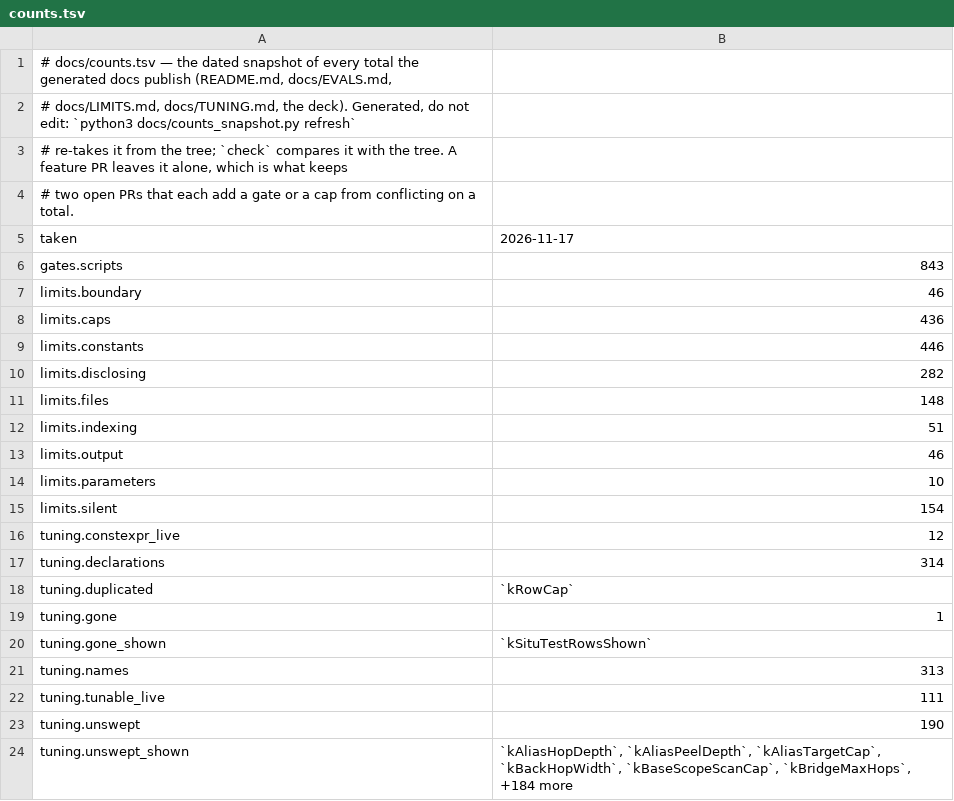
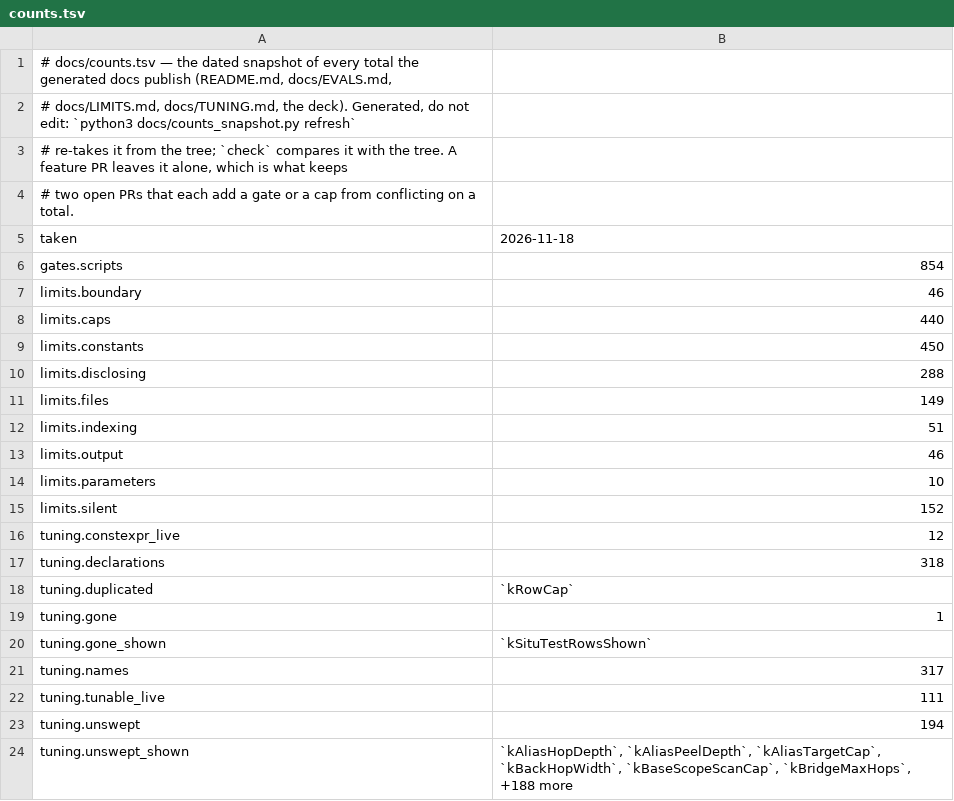
Before and after one commit to redhat-et/ripwire, a TSV file: docs/counts.tsv, drawn as a sheet.

```diff
--- a/docs/counts.tsv
+++ b/docs/counts.tsv
@@ -4,9 +4,9 @@
 # two open PRs that each add a gate or a cap from conflicting on a total.
-taken	2026-11-17
-gates.scripts	843
+taken	2026-11-18
+gates.scripts	854
 limits.boundary	46
-limits.caps	436
-limits.constants	446
-limits.disclosing	282
-limits.files	148
+limits.caps	440
+limits.constants	450
+limits.disclosing	288
+limits.files	149
 limits.indexing	51
@@ -14,5 +14,5 @@ limits.output	46
 limits.parameters	10
-limits.silent	154
+limits.silent	152
 tuning.constexpr_live	12
-tuning.declarations	314
+tuning.declarations	318
 tuning.duplicated	`kRowCap`
@@ -20,5 +20,5 @@ tuning.gone	1
 tuning.gone_shown	`kSituTestRowsShown`
-tuning.names	313
+tuning.names	317
 tuning.tunable_live	111
-tuning.unswept	190
-tuning.unswept_shown	`kAliasHopDepth`, `kAliasPeelDepth`, `kAliasTargetCap`, `kBackHopWidth`, `kBaseScopeScanCap`, `kBridgeMaxHops`, +184 more
+tuning.unswept	194
+tuning.unswept_shown	`kAliasHopDepth`, `kAliasPeelDepth`, `kAliasTargetCap`, `kBackHopWidth`, `kBaseScopeScanCap`, `kBridgeMaxHops`, +188 more
```
Also changed, not shown: 5 other files.
